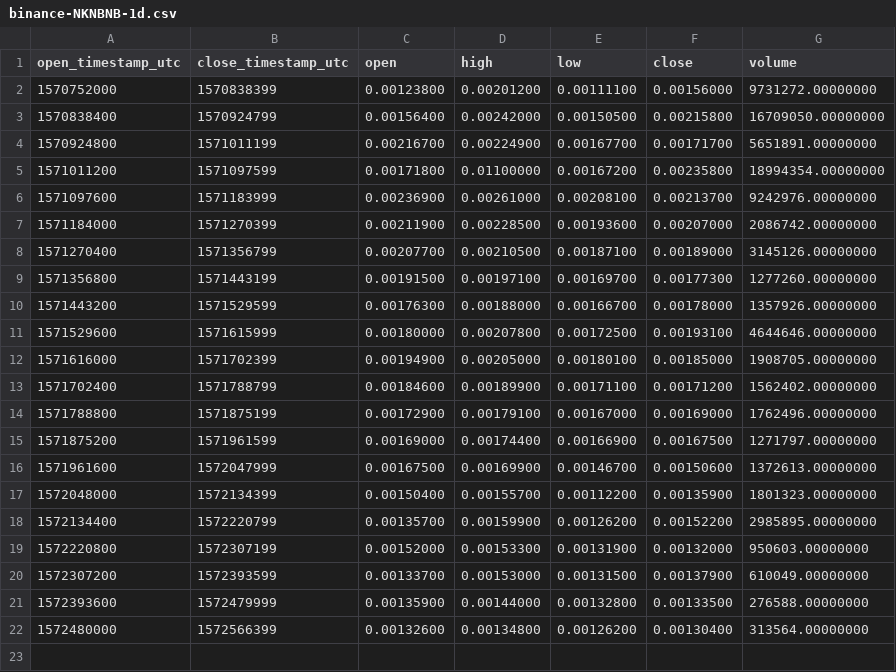
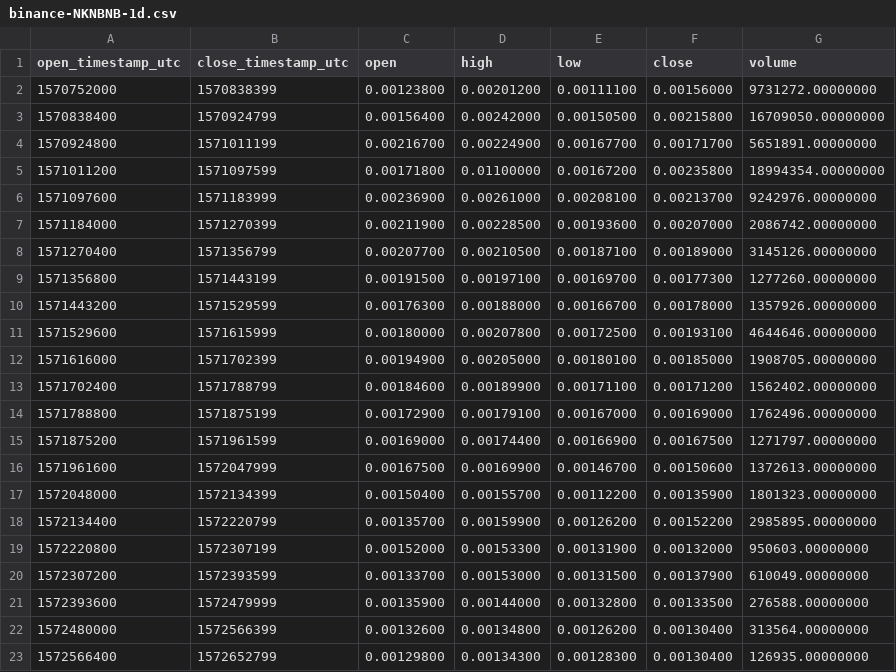
Before and after one commit to cryptobigbro/binance-NKNBNB, a CSV file: binance-NKNBNB-1d.csv, drawn as a sheet; the diff names each change by its address in the sheet, - before the commit and + after, or states it on an @@ line.

```diff
--- a/binance-NKNBNB-1d.csv
+++ b/binance-NKNBNB-1d.csv
+row 23: 1572566400 | 1572652799 | 0.00129800 | 0.00134300 | 0.00128300 | 0.00130400 | 126935.00000000
```
Also changed, not shown: binance-NKNBNB-1h.csv, 1 other file.
